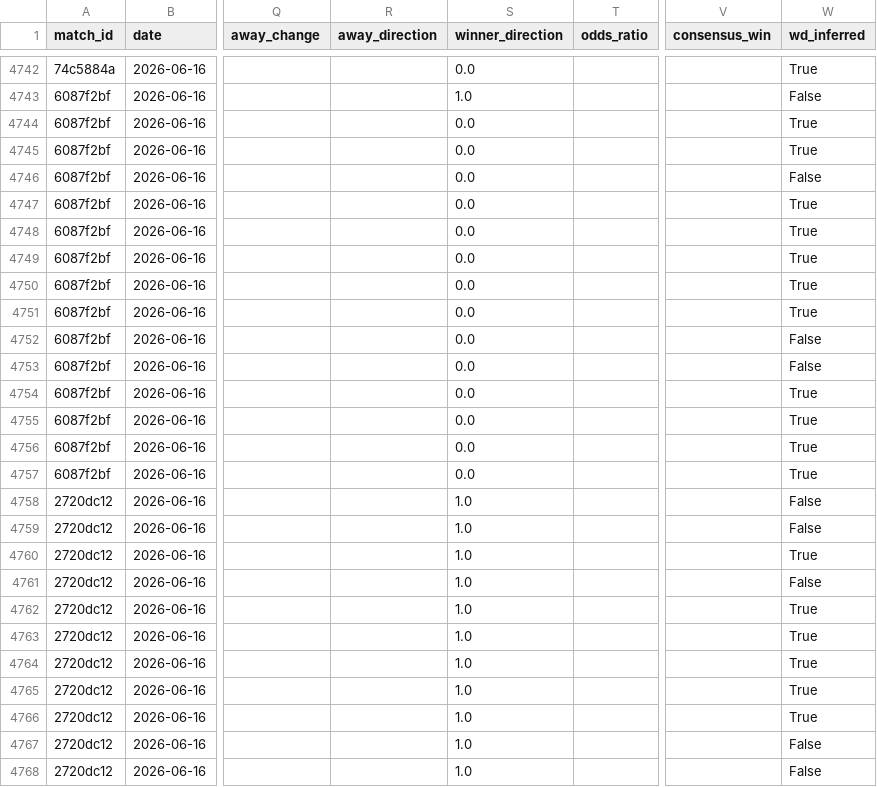
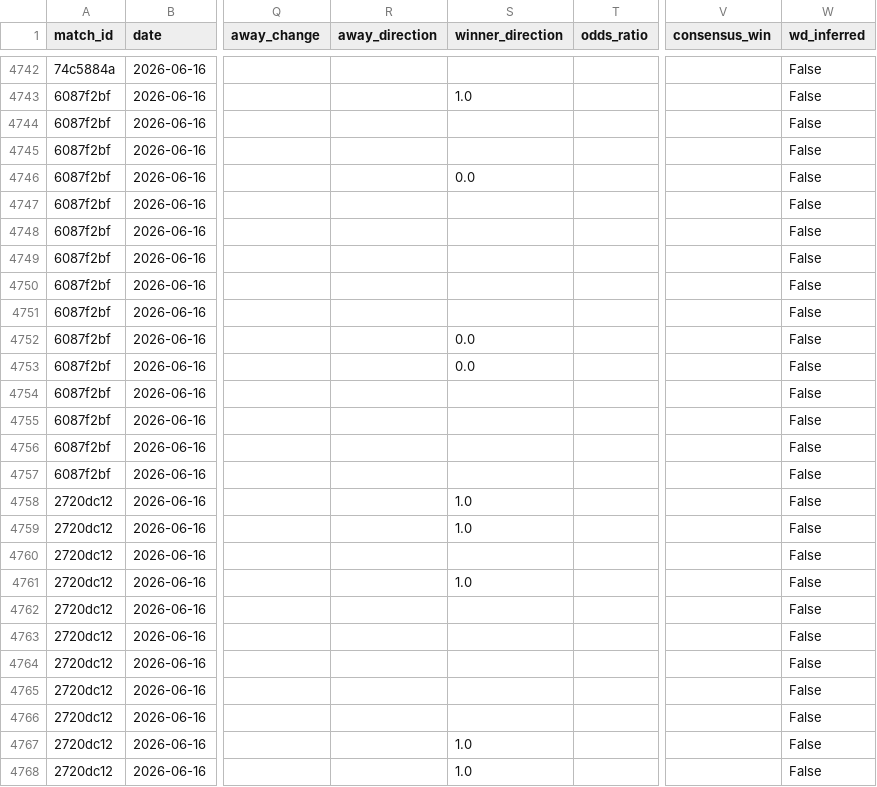
Before and after one commit to seung-min-lee/seung-min-lee-kbo-predictor, a CSV file: kbo_odds.csv, drawn as a sheet; only a part is shown, gaps mark what is left out; the diff covers the shown part only; the diff names each change by its address in the sheet, - before the commit and + after, or states it on an @@ line.

```diff
--- a/kbo_odds.csv
+++ b/kbo_odds.csv
-S4742 (winner_direction): 0.0
+S4742 (winner_direction): (empty)
-W4742 (wd_inferred): True
+W4742 (wd_inferred): False
-S4744:S4745 (winner_direction): 0.0
+S4744:S4745 (winner_direction): (empty)
-W4744:W4745 (wd_inferred): True
+W4744:W4745 (wd_inferred): False
-S4747:S4751 (winner_direction): 0.0
+S4747:S4751 (winner_direction): (empty)
-W4747:W4751 (wd_inferred): True
+W4747:W4751 (wd_inferred): False
-S4754:S4757 (winner_direction): 0.0
+S4754:S4757 (winner_direction): (empty)
-W4754:W4757 (wd_inferred): True
+W4754:W4757 (wd_inferred): False
-S4760 (winner_direction): 1.0
+S4760 (winner_direction): (empty)
-W4760 (wd_inferred): True
+W4760 (wd_inferred): False
-S4762:S4766 (winner_direction): 1.0
+S4762:S4766 (winner_direction): (empty)
-W4762:W4766 (wd_inferred): True
+W4762:W4766 (wd_inferred): False
```
Also changed, not shown: 66 edited cells elsewhere in this file, 2 other files.
